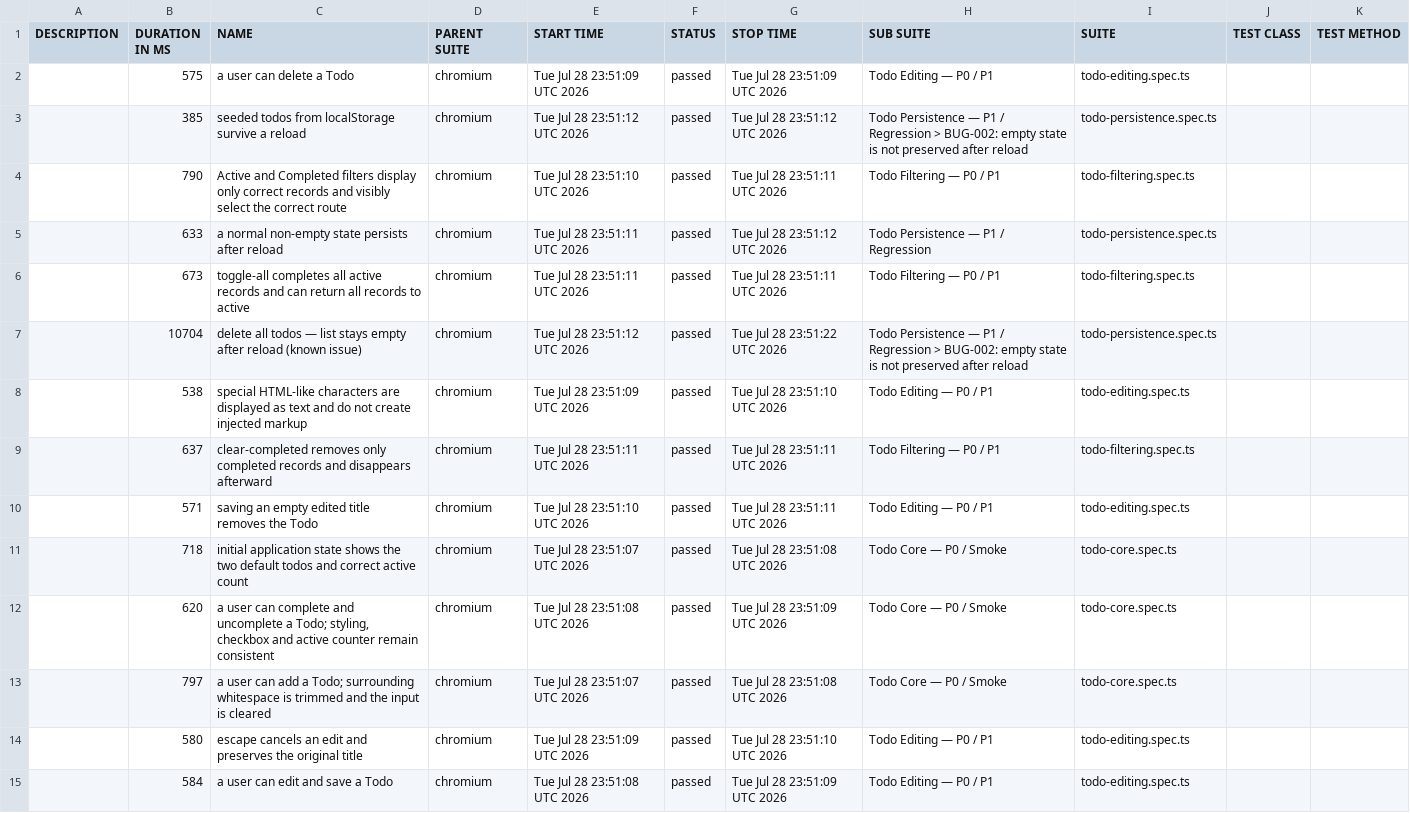
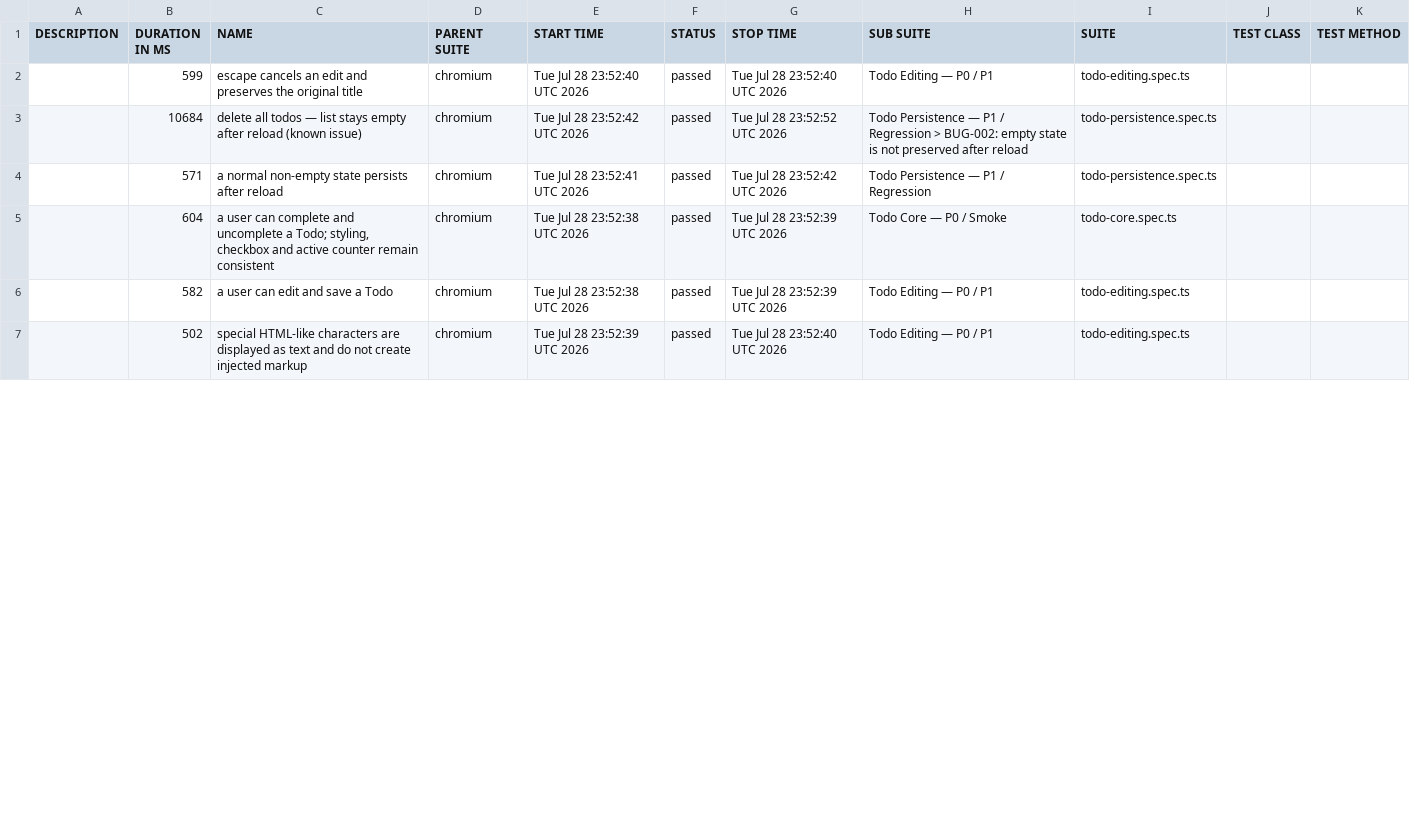
Before and after one commit to ErvinAB/HornetQATask, a CSV file: data/suites.csv, drawn as a sheet; only a part is shown; the diff covers the shown part only.

```diff
--- a/data/suites.csv
+++ b/data/suites.csv
@@ -1,15 +1,7 @@
 "DESCRIPTION","DURATION IN MS","NAME","PARENT SUITE","START TIME","STATUS","STOP TIME","SUB SUITE","SUITE","TEST CLASS","TEST METHOD"
-"","575","a user can delete a Todo","chromium","Tue Jul 28 23:51:09 UTC 2026","passed","Tue Jul 28 23:51:09 UTC 2026","Todo Editing — P0 / P1","todo-editing.spec.ts","",""
-"","385","seeded todos from localStorage survive a reload","chromium","Tue Jul 28 23:51:12 UTC 2026","passed","Tue Jul 28 23:51:12 UTC 2026","Todo Persistence — P1 / Regression > BUG-002: empty state is not preserved after reload","todo-persistence.spec.ts","",""
-"","790","Active and Completed filters display only correct records and visibly select the correct route","chromium","Tue Jul 28 23:51:10 UTC 2026","passed","Tue Jul 28 23:51:11 UTC 2026","Todo Filtering — P0 / P1","todo-filtering.spec.ts","",""
-"","633","a normal non-empty state persists after reload","chromium","Tue Jul 28 23:51:11 UTC 2026","passed","Tue Jul 28 23:51:12 UTC 2026","Todo Persistence — P1 / Regression","todo-persistence.spec.ts","",""
-"","673","toggle-all completes all active records and can return all records to active","chromium","Tue Jul 28 23:51:11 UTC 2026","passed","Tue Jul 28 23:51:11 UTC 2026","Todo Filtering — P0 / P1","todo-filtering.spec.ts","",""
-"","10704","delete all todos — list stays empty after reload (known issue)","chromium","Tue Jul 28 23:51:12 UTC 2026","passed","Tue Jul 28 23:51:22 UTC 2026","Todo Persistence — P1 / Regression > BUG-002: empty state is not preserved after reload","todo-persistence.spec.ts","",""
-"","538","special HTML-like characters are displayed as text and do not create injected markup","chromium","Tue Jul 28 23:51:09 UTC 2026","passed","Tue Jul 28 23:51:10 UTC 2026","Todo Editing — P0 / P1","todo-editing.spec.ts","",""
-"","637","clear-completed removes only completed records and disappears afterward","chromium","Tue Jul 28 23:51:11 UTC 2026","passed","Tue Jul 28 23:51:11 UTC 2026","Todo Filtering — P0 / P1","todo-filtering.spec.ts","",""
-"","571","saving an empty edited title removes the Todo","chromium","Tue Jul 28 23:51:10 UTC 2026","passed","Tue Jul 28 23:51:11 UTC 2026","Todo Editing — P0 / P1","todo-editing.spec.ts","",""
-"","718","initial application state shows the two default todos and correct active count","chromium","Tue Jul 28 23:51:07 UTC 2026","passed","Tue Jul 28 23:51:08 UTC 2026","Todo Core — P0 / Smoke","todo-core.spec.ts","",""
-"","620","a user can complete and uncomplete a Todo; styling, checkbox and active counter remain consistent","chromium","Tue Jul 28 23:51:08 UTC 2026","passed","Tue Jul 28 23:51:09 UTC 2026","Todo Core — P0 / Smoke","todo-core.spec.ts","",""
-"","797","a user can add a Todo; surrounding whitespace is trimmed and the input is cleared","chromium","Tue Jul 28 23:51:07 UTC 2026","passed","Tue Jul 28 23:51:08 UTC 2026","Todo Core — P0 / Smoke","todo-core.spec.ts","",""
-"","580","escape cancels an edit and preserves the original title","chromium","Tue Jul 28 23:51:09 UTC 2026","passed","Tue Jul 28 23:51:10 UTC 2026","Todo Editing — P0 / P1","todo-editing.spec.ts","",""
-"","584","a user can edit and save a Todo","chromium","Tue Jul 28 23:51:08 UTC 2026","passed","Tue Jul 28 23:51:09 UTC 2026","Todo Editing — P0 / P1","todo-editing.spec.ts","",""
+"","599","escape cancels an edit and preserves the original title","chromium","Tue Jul 28 23:52:40 UTC 2026","passed","Tue Jul 28 23:52:40 UTC 2026","Todo Editing — P0 / P1","todo-editing.spec.ts","",""
+"","10684","delete all todos — list stays empty after reload (known issue)","chromium","Tue Jul 28 23:52:42 UTC 2026","passed","Tue Jul 28 23:52:52 UTC 2026","Todo Persistence — P1 / Regression > BUG-002: empty state is not preserved after reload","todo-persistence.spec.ts","",""
+"","571","a normal non-empty state persists after reload","chromium","Tue Jul 28 23:52:41 UTC 2026","passed","Tue Jul 28 23:52:42 UTC 2026","Todo Persistence — P1 / Regression","todo-persistence.spec.ts","",""
+"","604","a user can complete and uncomplete a Todo; styling, checkbox and active counter remain consistent","chromium","Tue Jul 28 23:52:38 UTC 2026","passed","Tue Jul 28 23:52:39 UTC 2026","Todo Core — P0 / Smoke","todo-core.spec.ts","",""
+"","582","a user can edit and save a Todo","chromium","Tue Jul 28 23:52:38 UTC 2026","passed","Tue Jul 28 23:52:39 UTC 2026","Todo Editing — P0 / P1","todo-editing.spec.ts","",""
+"","502","special HTML-like characters are displayed as text and do not create injected markup","chromium","Tue Jul 28 23:52:39 UTC 2026","passed","Tue Jul 28 23:52:40 UTC 2026","Todo Editing — P0 / P1","todo-editing.spec.ts","",""
```
Also changed, not shown: 8 added rows and 3 edited cells elsewhere in this file, 52 other files.
